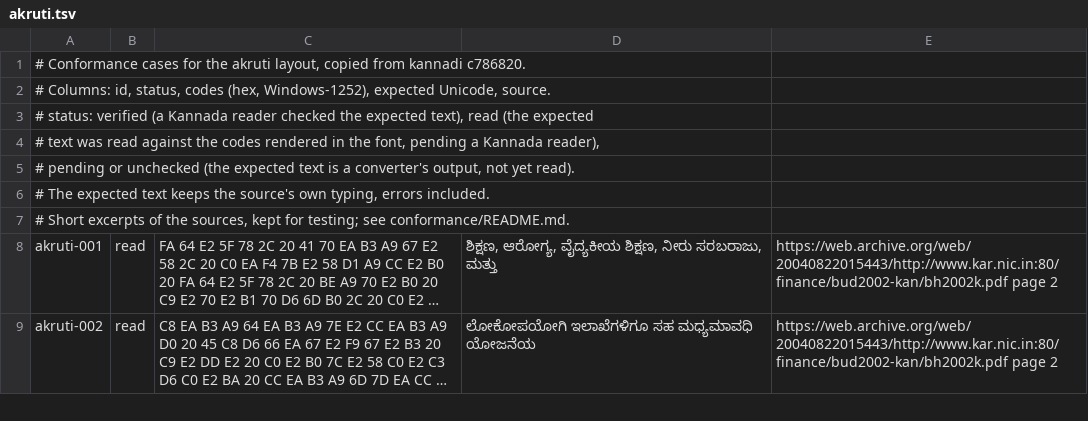
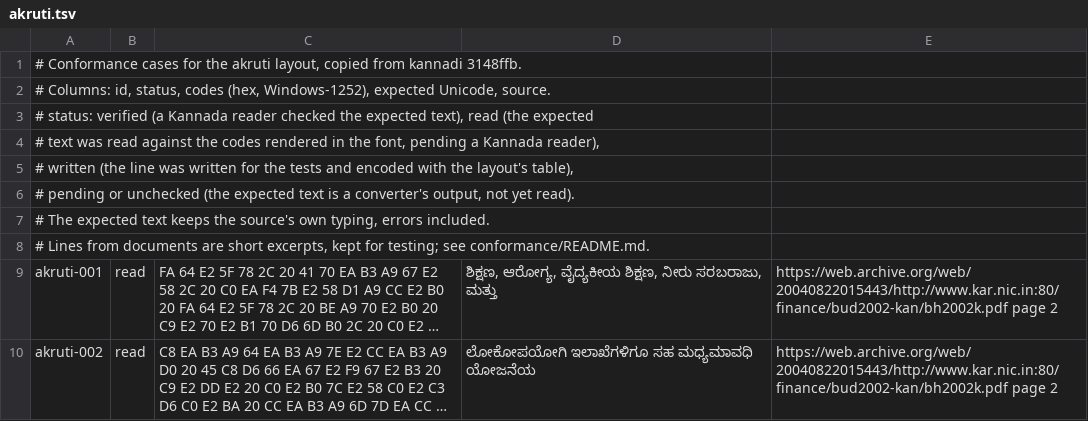
Before and after one commit to openkannada/legacy-encodings, a TSV file: conformance/cases/akruti.tsv, drawn as a sheet; only a part is shown; long unchanged cells end in …; addresses are those after the commit; the diff names each change by its address in the sheet, - before the commit and + after, or states it on an @@ line.

Commit message:
License code and tables under MIT OR Apache-2.0 and replace the newspaper test lines
Tables, schema, tools, tests, the reference reader, the conformance runner and
the adapters are now under MIT OR Apache-2.0, and the prose under CC BY 4.0,
with "The Open Kannada Authors" as copyright holder. The CC BY text moves to
LICENSES/, so GitHub detects the code license. NOTICE.md names the license of
reference/, conformance/ and adapters/, which had none, and records how the
tables were derived. REUSE.toml covers every file.

The 130 Shree-Lipi lines from Udayavani newspaper pages are replaced with the
140 lines kannadi now writes and encodes with its own table (cases copied from
kannadi 3148ffb). A new status, written, marks them, and the headline figures
count it. The reference reader and kannadi still agree on every response.

Contributions are signed off under the DCO, checked in CI, and CI runs
reuse lint.

Signed-off-by: Prasad Subrahmanya <prasadus92@gmail.com>

```diff
--- a/conformance/cases/akruti.tsv
+++ b/conformance/cases/akruti.tsv
-A1: …from kannadi c786820.
+A1: …from kannadi 3148ffb.
+row 5: # written (the line was written for the tests and encoded with the layout's table),
-A8: # Short excerpts of the sources, kept for…
+A8: # Lines from documents are short excerpts, kept for…
```
Also changed, not shown: conformance/cases/kan-eng.tsv, conformance/cases/nudi-b.tsv, 25 other files.
